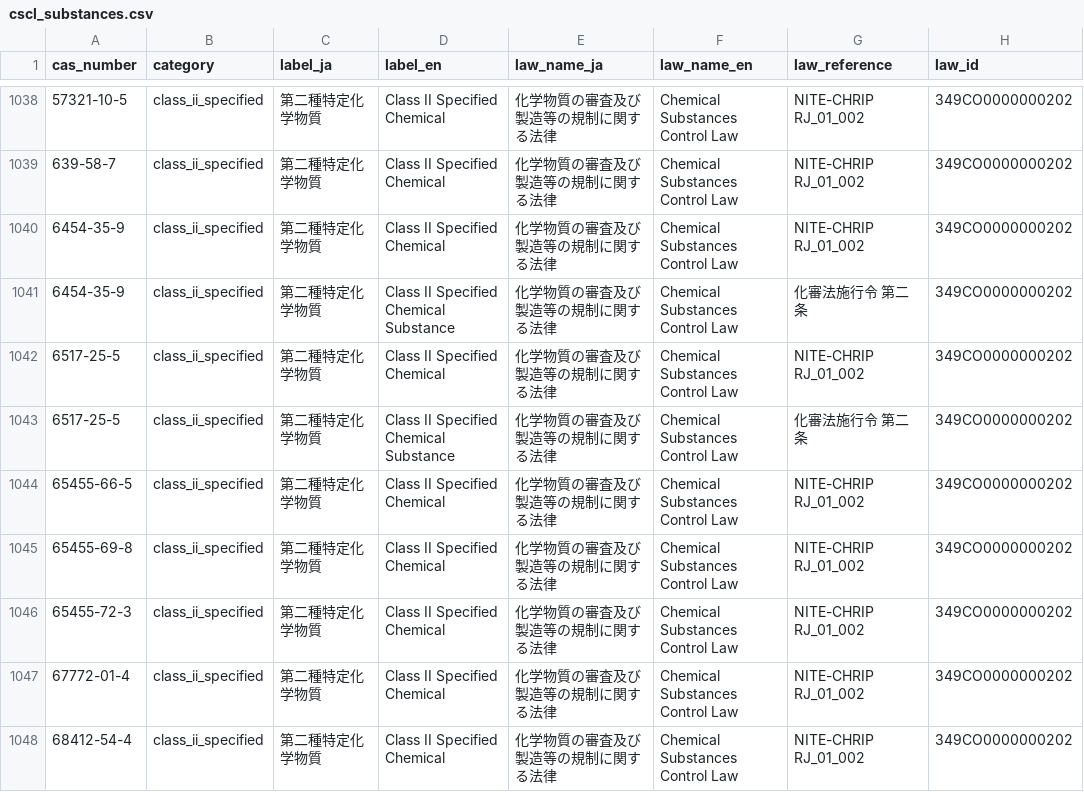
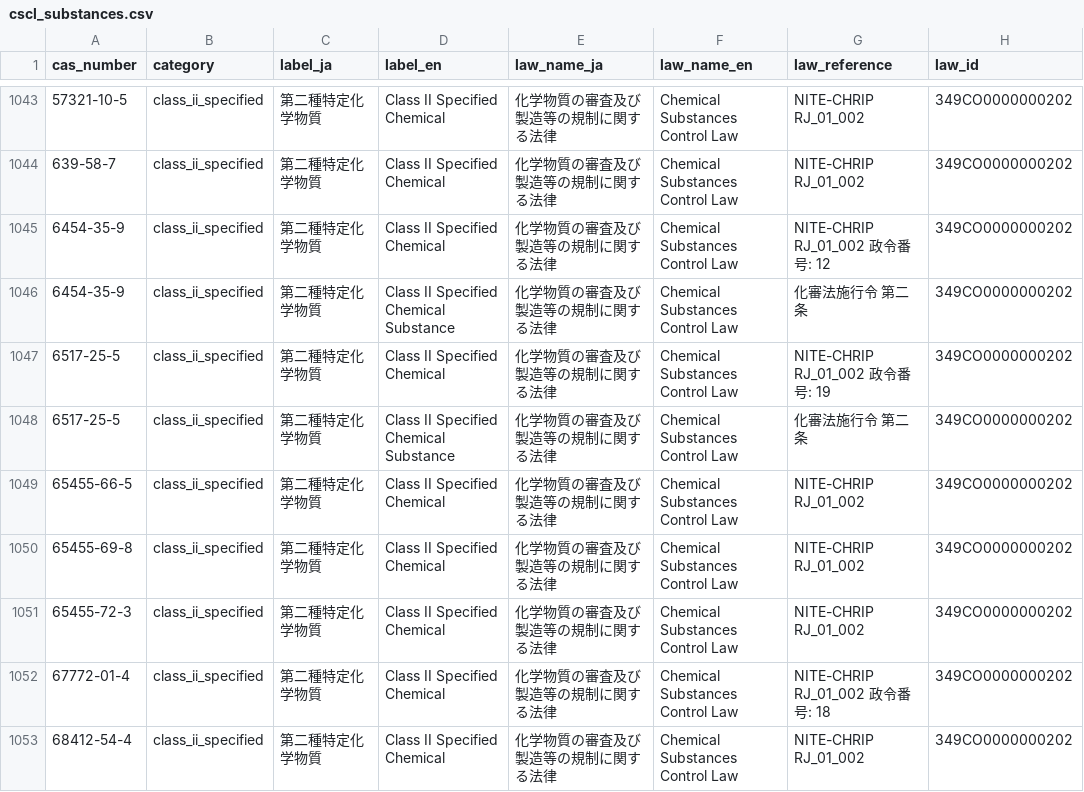
Before and after one commit to Ameyanagi/ra-law-db, a CSV file: masters/cscl_substances.csv, drawn as a sheet; only a part is shown, gaps mark what is left out; the diff covers the shown part only.

```diff
--- a/masters/cscl_substances.csv
+++ b/masters/cscl_substances.csv
@@ -1039,5 +1044,5 @@ cas_number,category,label_ja,label_en,law_name_ja,law_name_en,law_reference,law_
 639-58-7,class_ii_specified,第二種特定化学物質,Class II Specified Chemical,化学物質の審査及び製造等の規制に関する法律,Chemical Substances Control Law,NITE-CHRIP RJ_01_002,349CO0000000202
-6454-35-9,class_ii_specified,第二種特定化学物質,Class II Specified Chemical,化学物質の審査及び製造等の規制に関する法律,Chemical Substances Control Law,NITE-CHRIP RJ_01_002,349CO0000000202
+6454-35-9,class_ii_specified,第二種特定化学物質,Class II Specified Chemical,化学物質の審査及び製造等の規制に関する法律,Chemical Substances Control Law,NITE-CHRIP RJ_01_002 政令番号: 12,349CO0000000202
 6454-35-9,class_ii_specified,第二種特定化学物質,Class II Specified Chemical Substance,化学物質の審査及び製造等の規制に関する法律,Chemical Substances Control Law,化審法施行令 第二条,349CO0000000202
-6517-25-5,class_ii_specified,第二種特定化学物質,Class II Specified Chemical,化学物質の審査及び製造等の規制に関する法律,Chemical Substances Control Law,NITE-CHRIP RJ_01_002,349CO0000000202
+6517-25-5,class_ii_specified,第二種特定化学物質,Class II Specified Chemical,化学物質の審査及び製造等の規制に関する法律,Chemical Substances Control Law,NITE-CHRIP RJ_01_002 政令番号: 19,349CO0000000202
 6517-25-5,class_ii_specified,第二種特定化学物質,Class II Specified Chemical Substance,化学物質の審査及び製造等の規制に関する法律,Chemical Substances Control Law,化審法施行令 第二条,349CO0000000202
@@ -1046,3 +1051,3 @@ cas_number,category,label_ja,label_en,law_name_ja,law_name_en,law_reference,law_
 65455-72-3,class_ii_specified,第二種特定化学物質,Class II Specified Chemical,化学物質の審査及び製造等の規制に関する法律,Chemical Substances Control Law,NITE-CHRIP RJ_01_002,349CO0000000202
-67772-01-4,class_ii_specified,第二種特定化学物質,Class II Specified Chemical,化学物質の審査及び製造等の規制に関する法律,Chemical Substances Control Law,NITE-CHRIP RJ_01_002,349CO0000000202
+67772-01-4,class_ii_specified,第二種特定化学物質,Class II Specified Chemical,化学物質の審査及び製造等の規制に関する法律,Chemical Substances Control Law,NITE-CHRIP RJ_01_002 政令番号: 18,349CO0000000202
 68412-54-4,class_ii_specified,第二種特定化学物質,Class II Specified Chemical,化学物質の審査及び製造等の規制に関する法律,Chemical Substances Control Law,NITE-CHRIP RJ_01_002,349CO0000000202
```
Also changed, not shown: 5 added rows and 94 edited cells elsewhere in this file, 37 other files.
